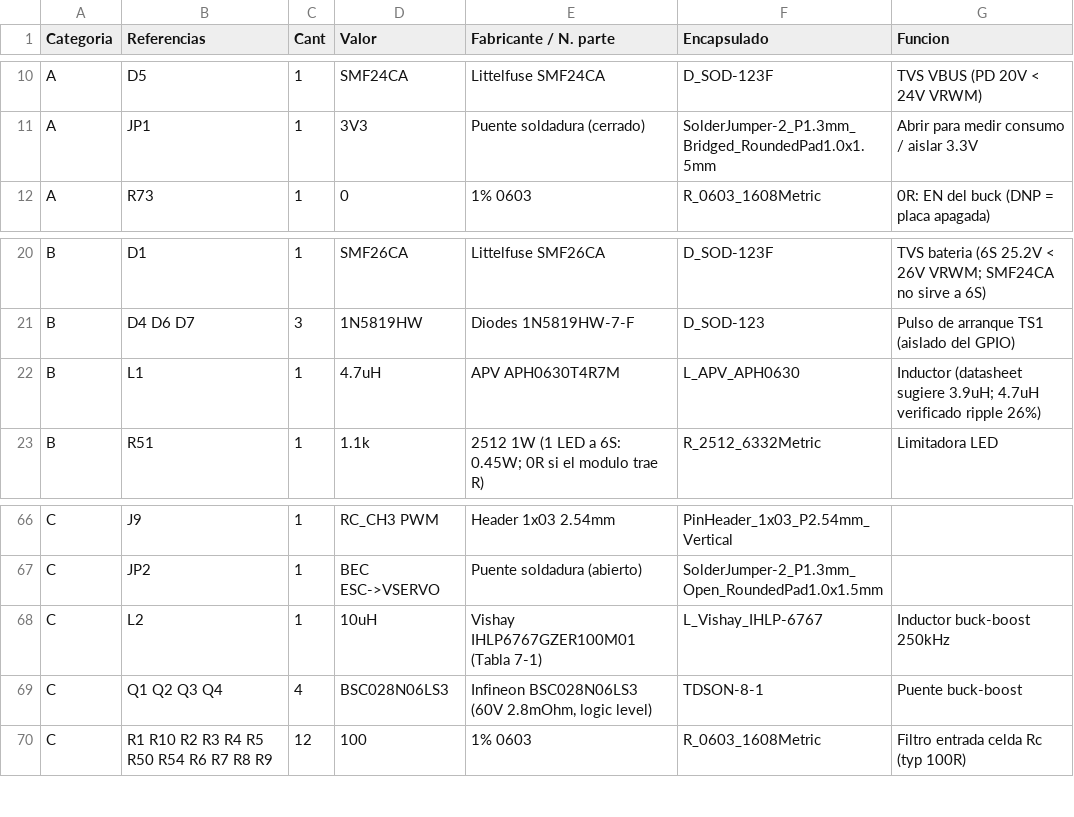
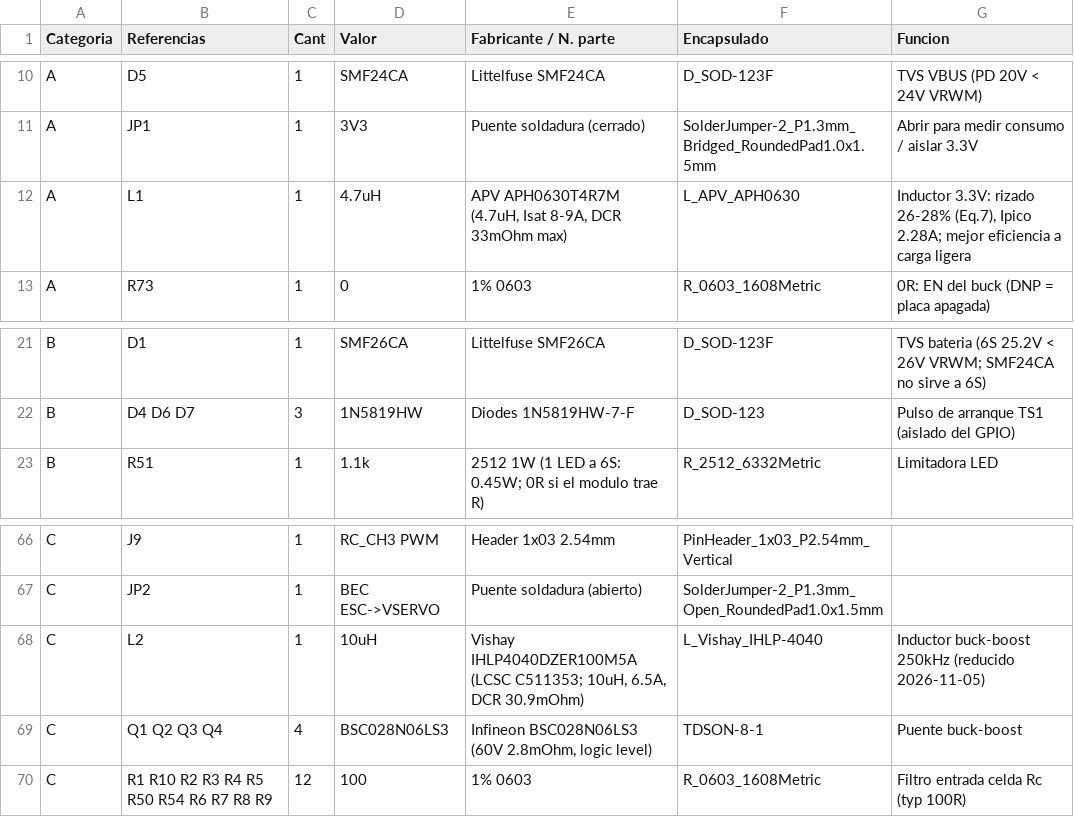
Before and after one commit to Nicovf23/grupo-1800, a CSV file: Archivos de kicad/documentacion/BOM_revD.csv, drawn as a sheet; only a part is shown, gaps mark what is left out.

```diff
--- a/Archivos de kicad/documentacion/BOM_revD.csv
+++ b/Archivos de kicad/documentacion/BOM_revD.csv
@@ -11,2 +11,3 @@ A,D5,1,SMF24CA,Littelfuse SMF24CA,D_SOD-123F,TVS VBUS (PD 20V < 24V VRWM)
 A,JP1,1,3V3,Puente soldadura (cerrado),SolderJumper-2_P1.3mm_Bridged_RoundedPad1.0x1.5mm,Abrir para medir consumo / aislar 3.3V
+A,L1,1,4.7uH,"APV APH0630T4R7M (4.7uH, Isat 8-9A, DCR 33mOhm max)",L_APV_APH0630,"Inductor 3.3V: rizado 26-28% (Eq.7), Ipico 2.28A; mejor eficiencia a carga ligera"
 A,R73,1,0,1% 0603,R_0603_1608Metric,0R: EN del buck (DNP = placa apagada)
@@ -21,3 +22,2 @@ B,D1,1,SMF26CA,Littelfuse SMF26CA,D_SOD-123F,TVS bateria (6S 25.2V < 26V VRWM; S
 B,D4 D6 D7,3,1N5819HW,Diodes 1N5819HW-7-F,D_SOD-123,Pulso de arranque TS1 (aislado del GPIO)
-B,L1,1,4.7uH,APV APH0630T4R7M,L_APV_APH0630,Inductor (datasheet sugiere 3.9uH; 4.7uH verificado ripple 26%)
 B,R51,1,1.1k,2512 1W (1 LED a 6S: 0.45W; 0R si el modulo trae R),R_2512_6332Metric,Limitadora LED
@@ -67,3 +67,3 @@ C,J9,1,RC_CH3 PWM,Header 1x03 2.54mm,PinHeader_1x03_P2.54mm_Vertical,
 C,JP2,1,BEC ESC->VSERVO,Puente soldadura (abierto),SolderJumper-2_P1.3mm_Open_RoundedPad1.0x1.5mm,
-C,L2,1,10uH,Vishay IHLP6767GZER100M01 (Tabla 7-1),L_Vishay_IHLP-6767,Inductor buck-boost 250kHz
+C,L2,1,10uH,"Vishay IHLP4040DZER100M5A (LCSC C511353; 10uH, 6.5A, DCR 30.9mOhm)",L_Vishay_IHLP-4040,Inductor buck-boost 250kHz (reducido 2026-11-05)
 C,Q1 Q2 Q3 Q4,4,BSC028N06LS3,"Infineon BSC028N06LS3 (60V 2.8mOhm, logic level)",TDSON-8-1,Puente buck-boost
```
Also changed, not shown: Archivos de kicad/fabricacion_PRELIMINAR/cdj_revD_BOM.csv, 3 other files.
